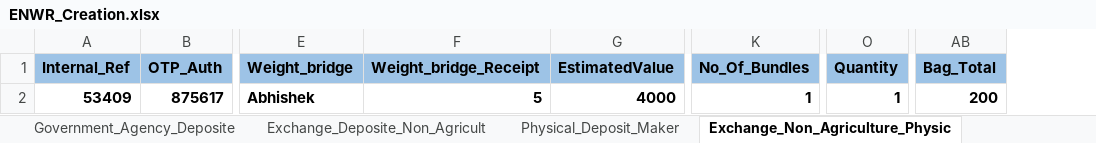
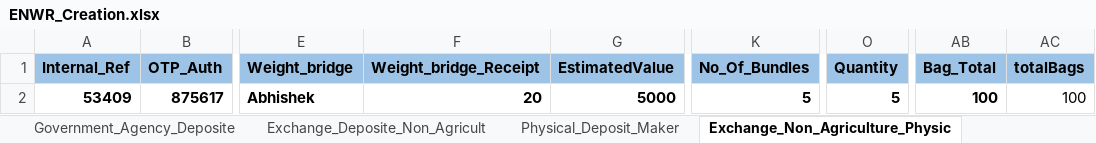
Before and after one commit to Abhishekthasal/COUNTRYWIDE-COMMODITY-REPOSITORY-LIMITED, an Excel workbook: Data/ENWR_Creation.xlsx, sheet Exchange_Non_Agriculture_Physic, drawn as a sheet; only a part is shown, gaps mark what is left out; values as stored, in another font and other column widths than the file's, no borders; the diff names each change by its address in the sheet, - before the commit and + after, or states it on an @@ line.

```diff
--- a/Data/ENWR_Creation.xlsx (sheet Exchange_Non_Agriculture_Physic)
+++ b/Data/ENWR_Creation.xlsx (sheet Exchange_Non_Agriculture_Physic)
+column AC (totalBags), row 2: 100
-F2 (Weight_bridge_Receipt): 5
+F2 (Weight_bridge_Receipt): 20
-G2 (EstimatedValue): 4000
+G2 (EstimatedValue): 5000
-K2 (No_Of_Bundles): 1
+K2 (No_Of_Bundles): 5
-O2 (Quantity): 1
+O2 (Quantity): 5
-AB2 (Bag_Total): 200
+AB2 (Bag_Total): 100
```
Also changed, not shown: sheet Exchange_Deposite_Non_Agricult, sheet RP_Exchange_Deposite_Agricultur, sheet Physical_Deposit_Maker, sheet Deposite_Assayer_Maker, Data/Extension_Of_ENWR_Request.xlsx, Data/PlageData.xlsx, 45 other files.
